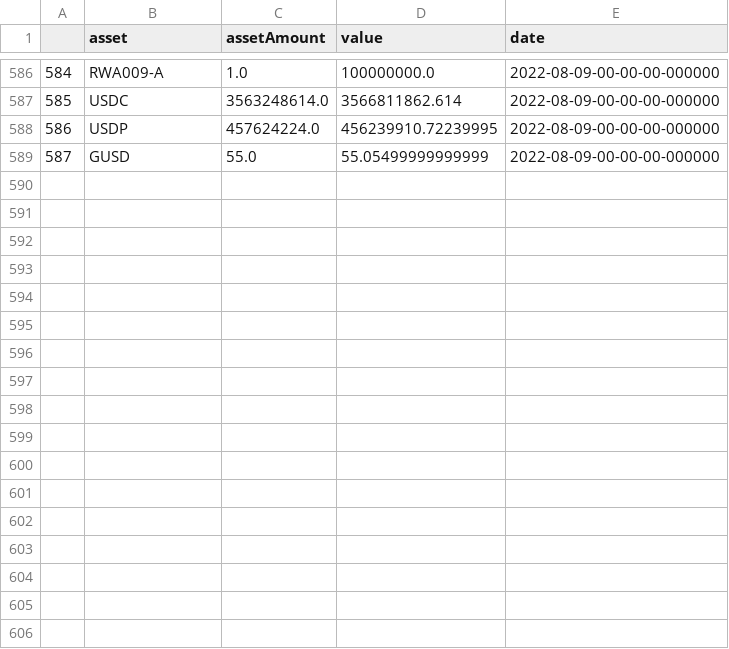
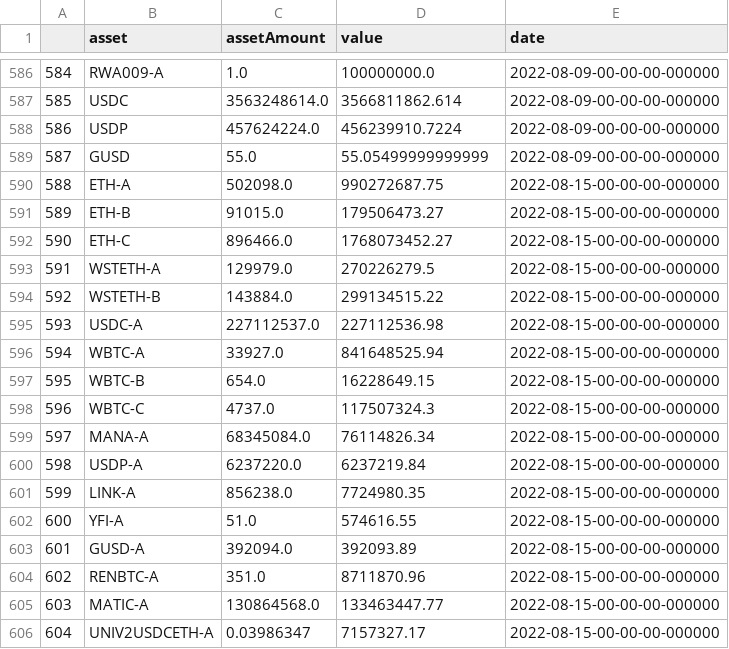
Before and after one commit to Jacob-Pang/markets_database, a CSV file: cryptocurrency/coin_reserves/dai_reserves/_data.csv, drawn as a sheet; only a part is shown, gaps mark what is left out; the diff covers the shown part only.

```diff
--- a/cryptocurrency/coin_reserves/dai_reserves/_data.csv
+++ b/cryptocurrency/coin_reserves/dai_reserves/_data.csv
@@ -587,3 +587,20 @@
 585,USDC,3563248614.0,3566811862.614,2022-08-09-00-00-00-000000
-586,USDP,457624224.0,456239910.72239995,2022-08-09-00-00-00-000000
+586,USDP,457624224.0,456239910.7224,2022-08-09-00-00-00-000000
 587,GUSD,55.0,55.05499999999999,2022-08-09-00-00-00-000000
+588,ETH-A,502098.0,990272687.75,2022-08-15-00-00-00-000000
+589,ETH-B,91015.0,179506473.27,2022-08-15-00-00-00-000000
+590,ETH-C,896466.0,1768073452.27,2022-08-15-00-00-00-000000
+591,WSTETH-A,129979.0,270226279.5,2022-08-15-00-00-00-000000
+592,WSTETH-B,143884.0,299134515.22,2022-08-15-00-00-00-000000
+593,USDC-A,227112537.0,227112536.98,2022-08-15-00-00-00-000000
+594,WBTC-A,33927.0,841648525.94,2022-08-15-00-00-00-000000
+595,WBTC-B,654.0,16228649.15,2022-08-15-00-00-00-000000
+596,WBTC-C,4737.0,117507324.3,2022-08-15-00-00-00-000000
+597,MANA-A,68345084.0,76114826.34,2022-08-15-00-00-00-000000
+598,USDP-A,6237220.0,6237219.84,2022-08-15-00-00-00-000000
+599,LINK-A,856238.0,7724980.35,2022-08-15-00-00-00-000000
+600,YFI-A,51.0,574616.55,2022-08-15-00-00-00-000000
+601,GUSD-A,392094.0,392093.89,2022-08-15-00-00-00-000000
+602,RENBTC-A,351.0,8711870.96,2022-08-15-00-00-00-000000
+603,MATIC-A,130864568.0,133463447.77,2022-08-15-00-00-00-000000
+604,UNIV2USDCETH-A,0.03986347,7157327.17,2022-08-15-00-00-00-000000
```
Also changed, not shown: 15 added rows elsewhere in this file.
